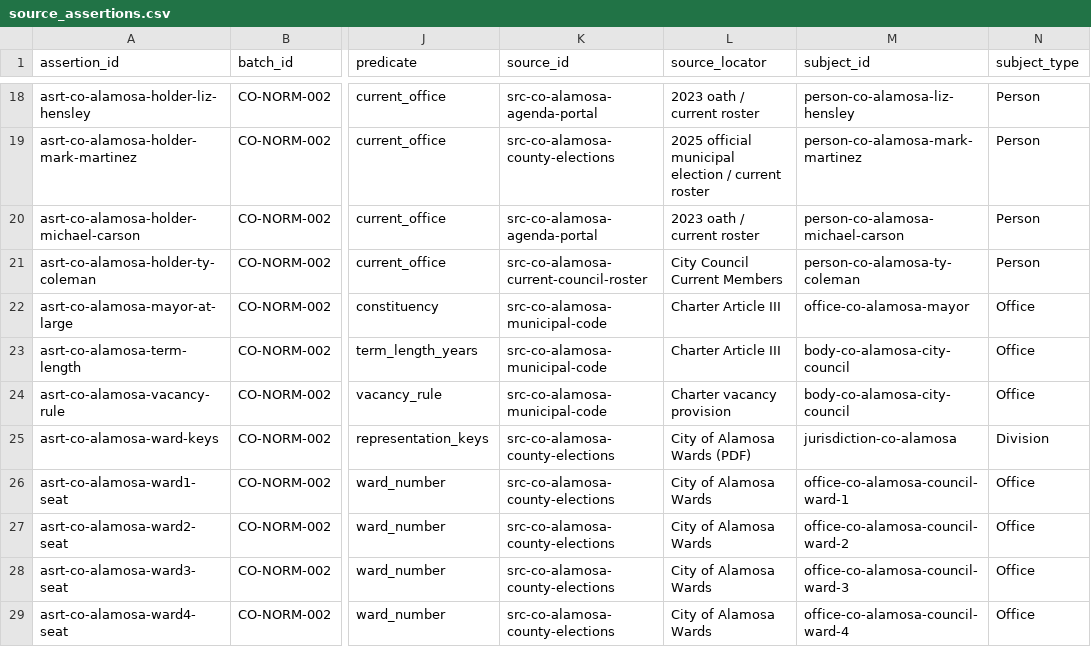
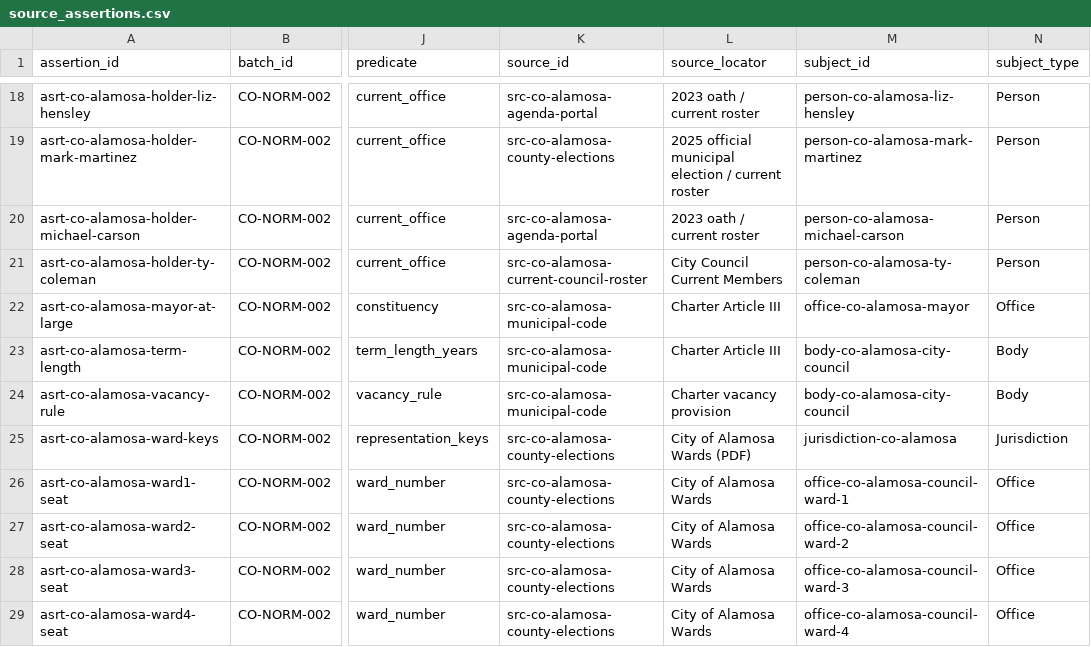
Before and after one commit to MightyLoud/CivicData, a CSV file: data/normalized/co/jurisdiction-co-alamosa/source_assertions.csv, drawn as a sheet; only a part is shown, gaps mark what is left out; the diff names each change by its address in the sheet, - before the commit and + after, or states it on an @@ line.

```diff
--- a/data/normalized/co/jurisdiction-co-alamosa/source_assertions.csv
+++ b/data/normalized/co/jurisdiction-co-alamosa/source_assertions.csv
-N23:N24 (subject_type): Office
+N23:N24 (subject_type): Body
-N25 (subject_type): Division
+N25 (subject_type): Jurisdiction
```
Also changed, not shown: data/normalized/co/jurisdiction-co-alma/source_assertions.csv, data/normalized/co/jurisdiction-co-alma/warnings.csv, 24 other files.
